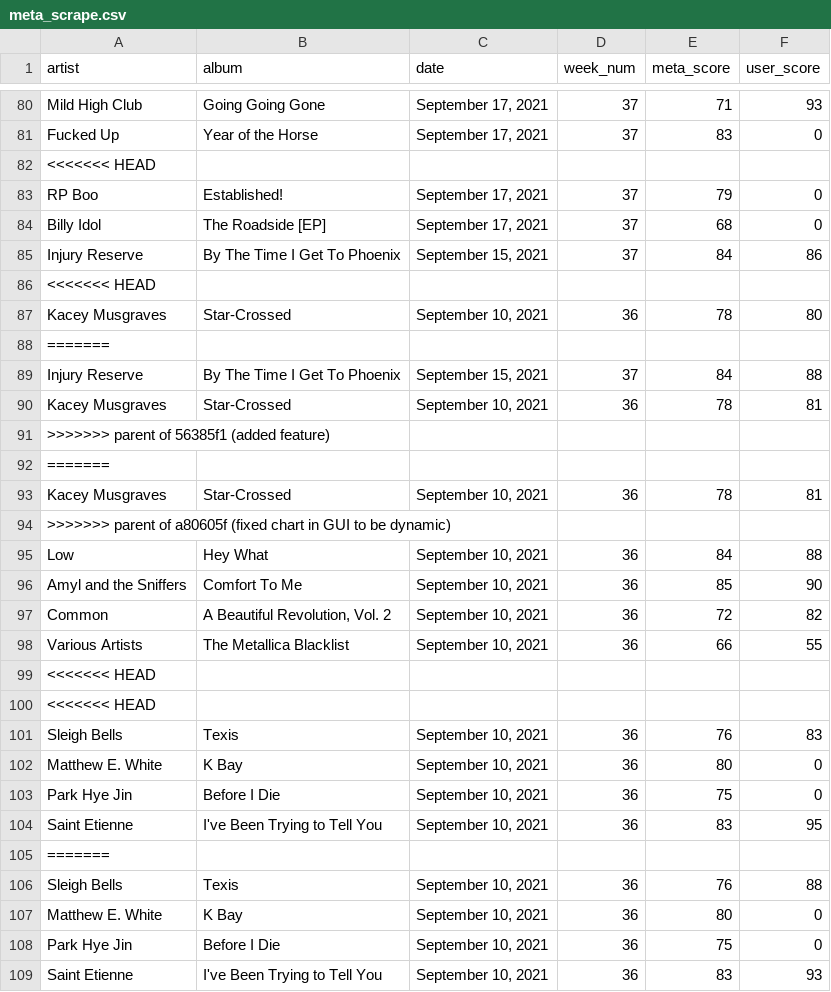
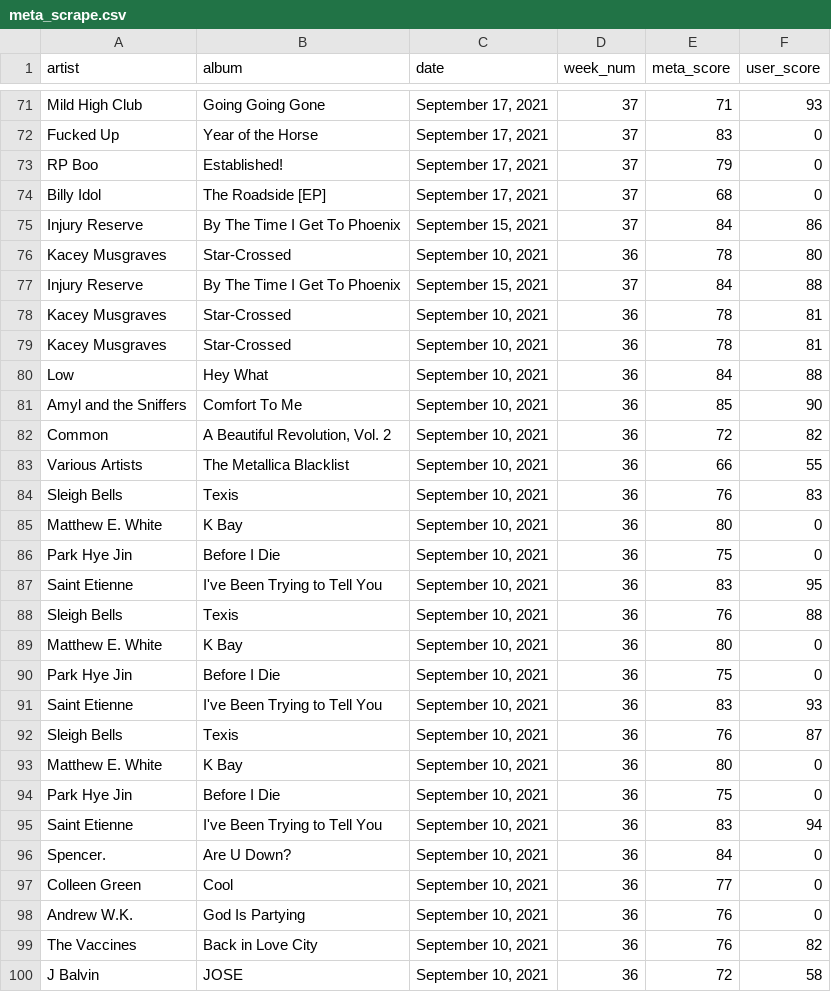
Before and after one commit to dorisep/metaPlaylist, a CSV file: data/meta_scrape.csv, drawn as a sheet; only a part is shown, gaps mark what is left out; the shorter side is filled out with more unchanged rows; the diff covers the shown part only; the diff names each change by its address in the sheet, - before the commit and + after, or states it on an @@ line.

```diff
--- a/data/meta_scrape.csv
+++ b/data/meta_scrape.csv
-row 82: <<<<<<< HEAD
-row 86: <<<<<<< HEAD
-row 88: =======
-row 91: >>>>>>> parent of 56385f1 (added feature)
-row 92: =======
-row 94: >>>>>>> parent of a80605f (fixed chart in GUI to be dynamic)
-row 99: <<<<<<< HEAD
-row 100: <<<<<<< HEAD
-row 105: =======
```
Also changed, not shown: 42 removed rows elsewhere in this file.
